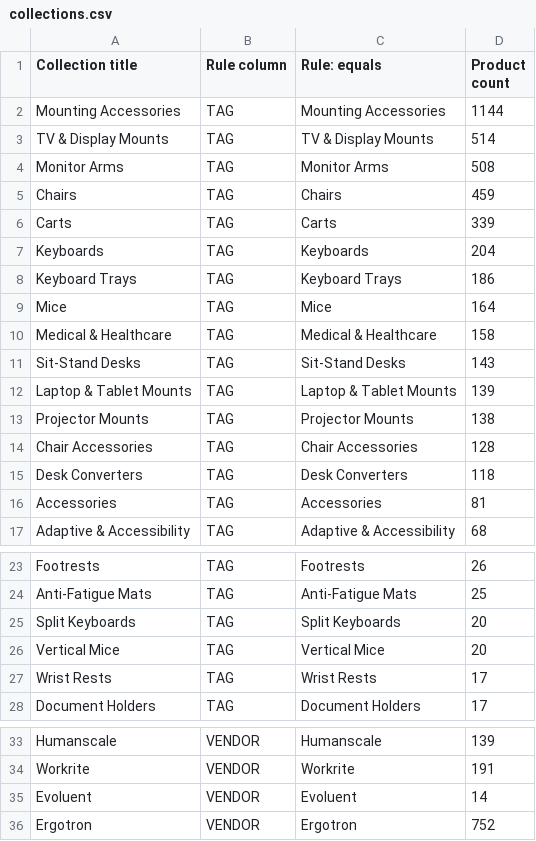
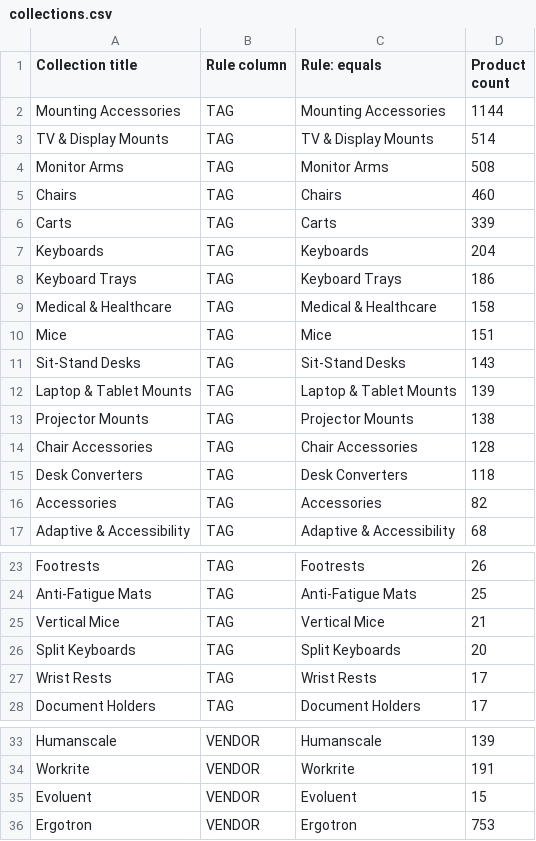
Before and after one commit to sh1nn3r/Jestik, a CSV file: catalog-import/data/collections.csv, drawn as a sheet; only a part is shown, gaps mark what is left out.

```diff
--- a/catalog-import/data/collections.csv
+++ b/catalog-import/data/collections.csv
@@ -4,3 +4,3 @@ TV & Display Mounts,TAG,TV & Display Mounts,514
 Monitor Arms,TAG,Monitor Arms,508
-Chairs,TAG,Chairs,459
+Chairs,TAG,Chairs,460
 Carts,TAG,Carts,339
@@ -8,4 +8,4 @@ Keyboards,TAG,Keyboards,204
 Keyboard Trays,TAG,Keyboard Trays,186
-Mice,TAG,Mice,164
 Medical & Healthcare,TAG,Medical & Healthcare,158
+Mice,TAG,Mice,151
 Sit-Stand Desks,TAG,Sit-Stand Desks,143
@@ -15,3 +15,3 @@ Chair Accessories,TAG,Chair Accessories,128
 Desk Converters,TAG,Desk Converters,118
-Accessories,TAG,Accessories,81
+Accessories,TAG,Accessories,82
 Adaptive & Accessibility,TAG,Adaptive & Accessibility,68
@@ -24,4 +24,4 @@ Footrests,TAG,Footrests,26
 Anti-Fatigue Mats,TAG,Anti-Fatigue Mats,25
+Vertical Mice,TAG,Vertical Mice,21
 Split Keyboards,TAG,Split Keyboards,20
-Vertical Mice,TAG,Vertical Mice,20
 Wrist Rests,TAG,Wrist Rests,17
@@ -34,3 +34,3 @@ Humanscale,VENDOR,Humanscale,139
 Workrite,VENDOR,Workrite,191
-Evoluent,VENDOR,Evoluent,14
-Ergotron,VENDOR,Ergotron,752
+Evoluent,VENDOR,Evoluent,15
+Ergotron,VENDOR,Ergotron,753
```
Also changed, not shown: 10 other files.
